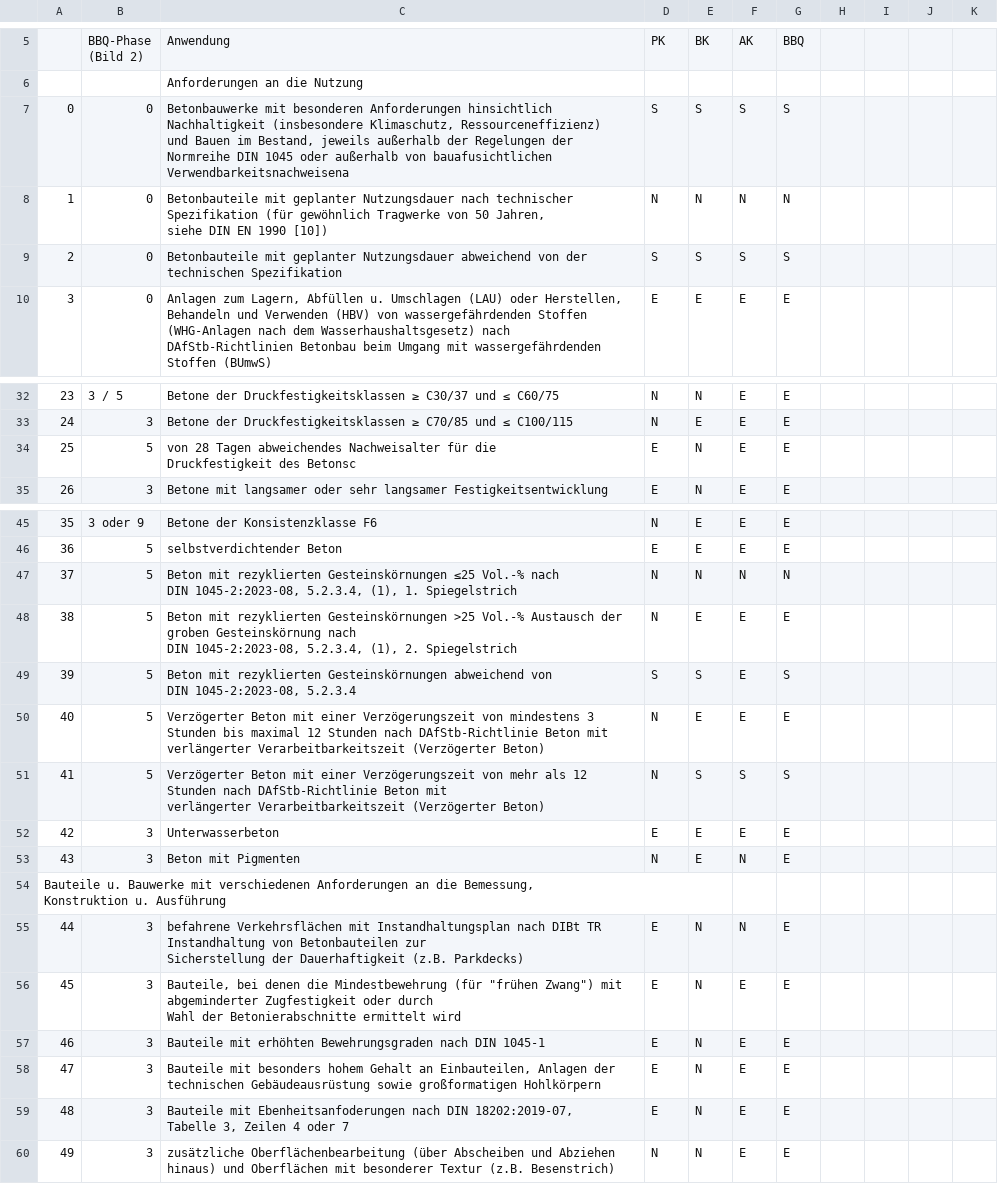
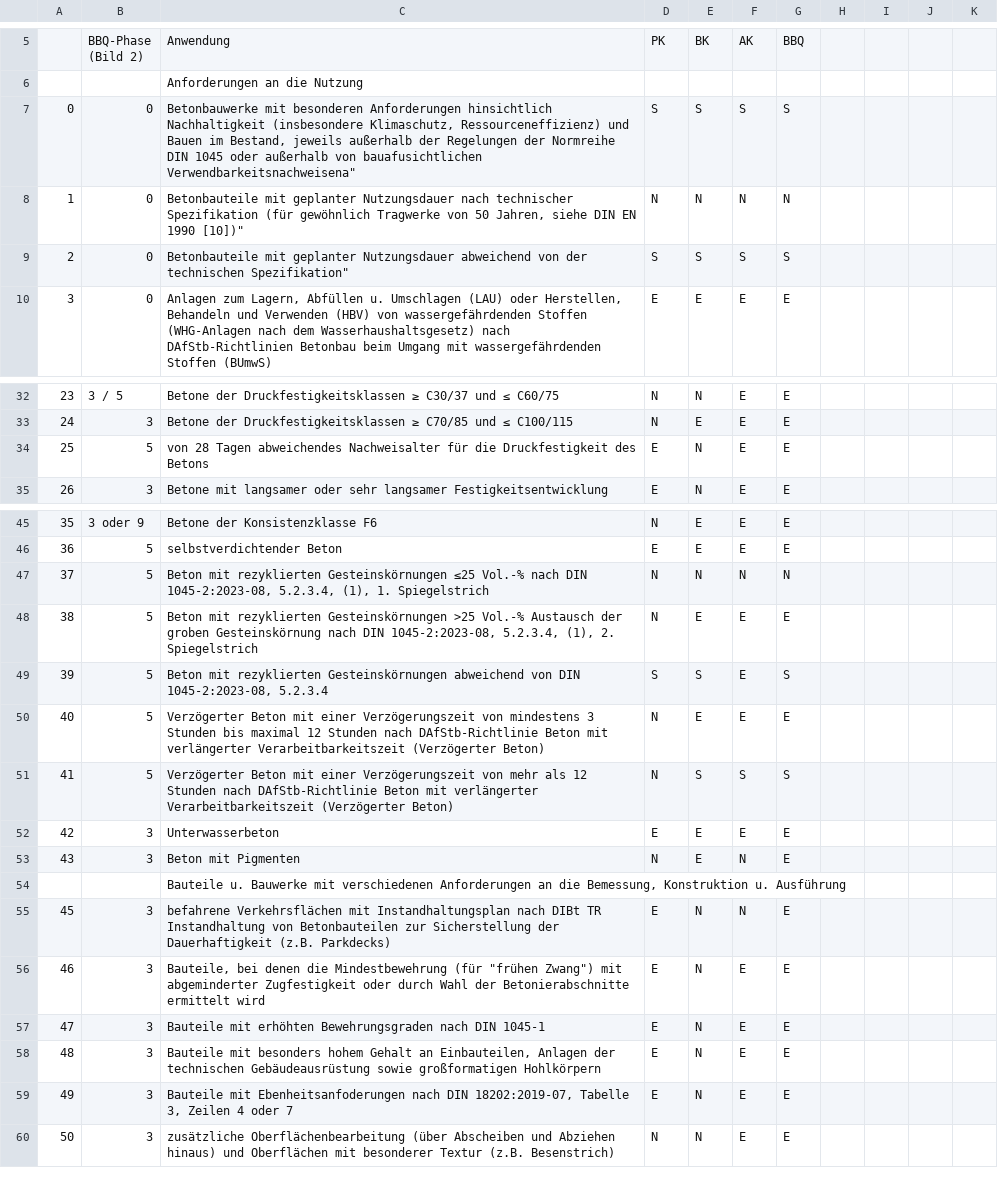
Before and after one commit to davidfischercounter-cell/ADS-Tool, a CSV file: public/bbq_table.csv, drawn as a sheet; only a part is shown, gaps mark what is left out; ↵ is a line break in a cell; the diff covers the shown part only; the diff names each change by its address in the sheet, - before the commit and + after, or states it on an @@ line.

```diff
--- a/public/bbq_table.csv
+++ b/public/bbq_table.csv
-C7: …von bauafusichtlichen Verwendbarkeitsnachweisena
+C7: …von bauafusichtlichen Verwendbarkeitsnachweisena"
-C8: …EN 1990 [10])
+C8: …EN 1990 [10])"
-C9: …der ↵ technischen Spezifikation
+C9: …der technischen Spezifikation"
-C34: …Druckfestigkeit des Betonsc
+C34: …Druckfestigkeit des Betons
-C47: …1. Spiegelstrich
+C47: …1. Spiegelstrich
-C48: …2. Spiegelstrich
+C48: …2. Spiegelstrich
-C49: …1045-2:2023-08, 5.2.3.4
+C49: …1045-2:2023-08, 5.2.3.4
-C50: …(Verzögerter Beton)
+C50: …(Verzögerter Beton)
-C51: …(Verzögerter Beton)
+C51: …(Verzögerter Beton)
@@ column A renumbered between rows 54 and 72 @@
-C54: (empty)
+C54: Bauteile u. Bauwerke mit verschiedenen Anforderungen an die Bemessung, Konstruktion u. Ausführung
-C55: …(z.B. Parkdecks)
+C55: …(z.B. Parkdecks)
-C56: …ermittelt wird
+C56: …ermittelt wird
-C59: …oder 7
+C59: …oder 7
```
Also changed, not shown: 22 removed rows and 4 edited cells elsewhere in this file.
